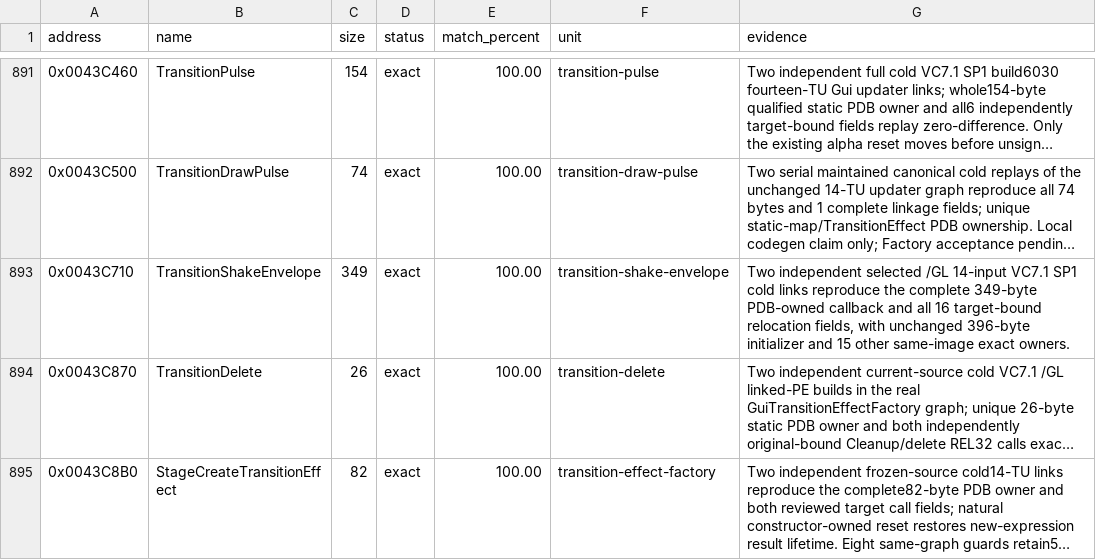
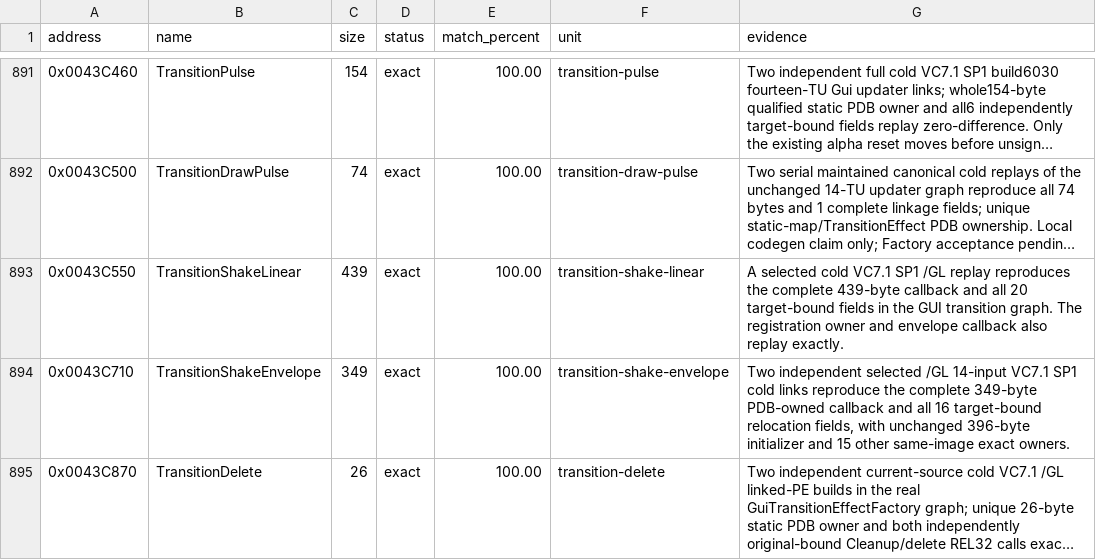
Before and after one commit to N0zoM1z0/th10, a CSV file: config/matches.csv, drawn as a sheet; only a part is shown, gaps mark what is left out; the shorter side is filled out with more unchanged rows; long unchanged cells end in …; the diff names each change by its address in the sheet, - before the commit and + after, or states it on an @@ line.

Commit message:
gpt-6.2-sol: recover the exact linear camera shake callback
Read the two seed halfwords as one word and name the scaled float product before division. The selected VC7.1 SP1 /GL link matches all 439 bytes and 20 fields, including the late FIDIV. The initializer and envelope callback remain exact in the same image.

Co-authored-by: gensokyo-dev <342580529+gensokyo-dev@users.noreply.github.com>

```diff
--- a/config/matches.csv
+++ b/config/matches.csv
+row 893: 0x0043C550 | TransitionShakeLinear | 439 | exact | 100.00 | transition-shake-linear | A selected cold VC7.1 SP1 /GL replay reproduces the complete 439-byte callback and all 20 target-bound fields in the GUI transition graph. The registration owner and envelope callback also replay exactly.
```
Also changed, not shown: 8 other files.
